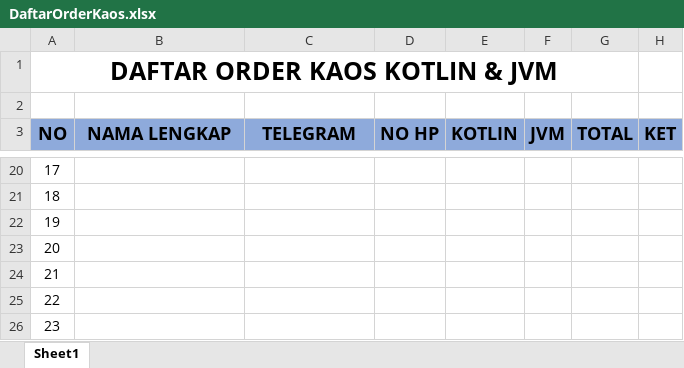
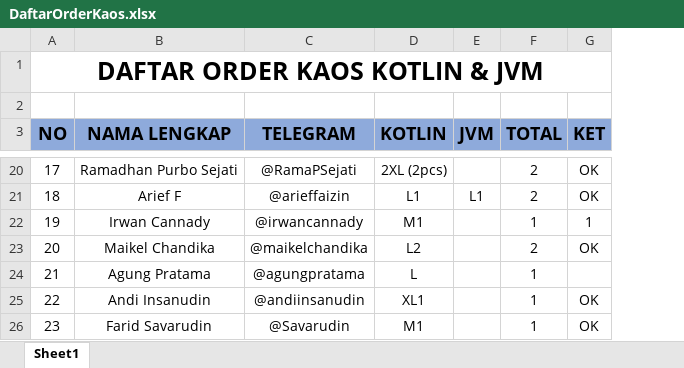
Before and after one commit to hendisantika/kaos, an Excel workbook: DaftarOrderKaos.xlsx, sheet Sheet1, drawn as a sheet; only a part is shown, gaps mark what is left out; values as stored, in another font and other column widths than the file's, no borders; removed rows and columns are numbered as before the commit, all else as after; the diff covers the shown part only; the diff names each change by its address in the sheet, - before the commit and + after, or states it on an @@ line.

```diff
--- a/DaftarOrderKaos.xlsx (sheet Sheet1)
+++ b/DaftarOrderKaos.xlsx (sheet Sheet1)
-column D (NO HP), empty
-A1:G1 merged
+A1:G1 merged
-B20 (NAMA LENGKAP): (empty)
+B20 (NAMA LENGKAP): Ramadhan Purbo Sejati
-C20 (TELEGRAM): (empty)
+C20 (TELEGRAM): @RamaPSejati
-D20 (KOTLIN): (empty)
+D20 (KOTLIN): 2XL (2pcs)
-F20:F21 (TOTAL): (empty)
+F20:F21 (TOTAL): 2
-G20:G21 (KET): (empty)
+G20:G21 (KET): OK
-B21 (NAMA LENGKAP): (empty)
+B21 (NAMA LENGKAP): Arief F
-C21 (TELEGRAM): (empty)
+C21 (TELEGRAM): @arieffaizin
-D21 (KOTLIN): (empty)
+D21 (KOTLIN): L1
-E21 (JVM): (empty)
+E21 (JVM): L1
-B22 (NAMA LENGKAP): (empty)
+B22 (NAMA LENGKAP): Irwan Cannady
-C22 (TELEGRAM): (empty)
+C22 (TELEGRAM): @irwancannady
-D22 (KOTLIN): (empty)
+D22 (KOTLIN): M1
-F22 (TOTAL): (empty)
+F22 (TOTAL): 1
-G22 (KET): (empty)
+G22 (KET): 1
-B23 (NAMA LENGKAP): (empty)
+B23 (NAMA LENGKAP): Maikel Chandika
-C23 (TELEGRAM): (empty)
+C23 (TELEGRAM): @maikelchandika
-D23 (KOTLIN): (empty)
+D23 (KOTLIN): L2
-F23 (TOTAL): (empty)
+F23 (TOTAL): 2
-G23 (KET): (empty)
+G23 (KET): OK
-B24 (NAMA LENGKAP): (empty)
+B24 (NAMA LENGKAP): Agung Pratama
-C24 (TELEGRAM): (empty)
+C24 (TELEGRAM): @agungpratama
-D24 (KOTLIN): (empty)
+D24 (KOTLIN): L
-F24:F26 (TOTAL): (empty)
+F24:F26 (TOTAL): 1
-B25 (NAMA LENGKAP): (empty)
+B25 (NAMA LENGKAP): Andi Insanudin
-C25 (TELEGRAM): (empty)
+C25 (TELEGRAM): @andiinsanudin
-D25 (KOTLIN): (empty)
+D25 (KOTLIN): XL1
-G25:G26 (KET): (empty)
+G25:G26 (KET): OK
-B26 (NAMA LENGKAP): (empty)
+B26 (NAMA LENGKAP): Farid Savarudin
-C26 (TELEGRAM): (empty)
+C26 (TELEGRAM): @Savarudin
-D26 (KOTLIN): (empty)
+D26 (KOTLIN): M1
```
Also changed, not shown: 135 edited cells elsewhere in this sheet, 5 other files.
